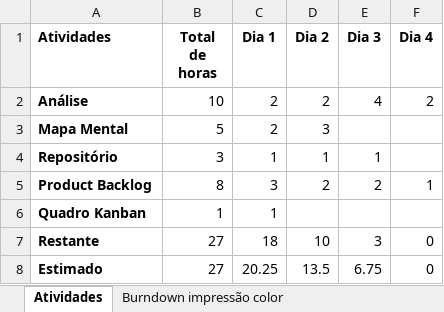
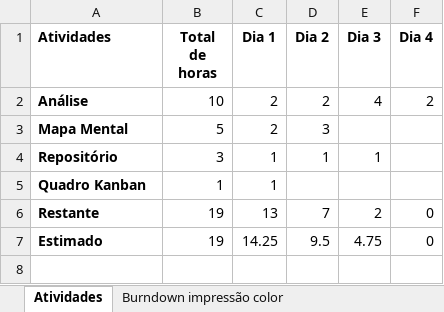
Before and after one commit to FranciscoRibeiroSilva/anhanguera-eventos, an Excel workbook: Documentação/Gráficos Burndown/1ª Sprint/Gráfico burndown 1ª Sprint.xlsm, sheet Atividades, drawn as a sheet; values as stored, in another font and other column widths than the file's, no borders; charts and pictures not drawn; removed rows and columns are numbered as before the commit, all else as after; the diff names each change by its address in the sheet, - before the commit and + after, or states it on an @@ line.

```diff
--- a/Documentação/Gráficos Burndown/1ª Sprint/Gráfico burndown 1ª Sprint.xlsm (sheet Atividades)
+++ b/Documentação/Gráficos Burndown/1ª Sprint/Gráfico burndown 1ª Sprint.xlsm (sheet Atividades)
-row 5: Product Backlog | 8 | 3 | 2 | 2 | 1
-B6:B7 (Total de horas): 27
+B6:B7 (Total de horas): 19
-C6 (Dia 1): 18
+C6 (Dia 1): 13
-D6 (Dia 2): 10
+D6 (Dia 2): 7
-E6 (Dia 3): 3
+E6 (Dia 3): 2
-C7 (Dia 1): 20.25
+C7 (Dia 1): 14.25
-D7 (Dia 2): 13.5
+D7 (Dia 2): 9.5
-E7 (Dia 3): 6.75
+E7 (Dia 3): 4.75
```
Also changed, not shown: formulas that keep their value, charts or pictures, Documentação/Gráficos Burndown/2ª e 3ª Sprints/Gráfico burndown 2ª e 3ª Sprint.xlsm, Documentação/Gráficos Burndown/4ª Sprint/Gráfico burndown 4º Sprint.xlsm, 18 other files.
